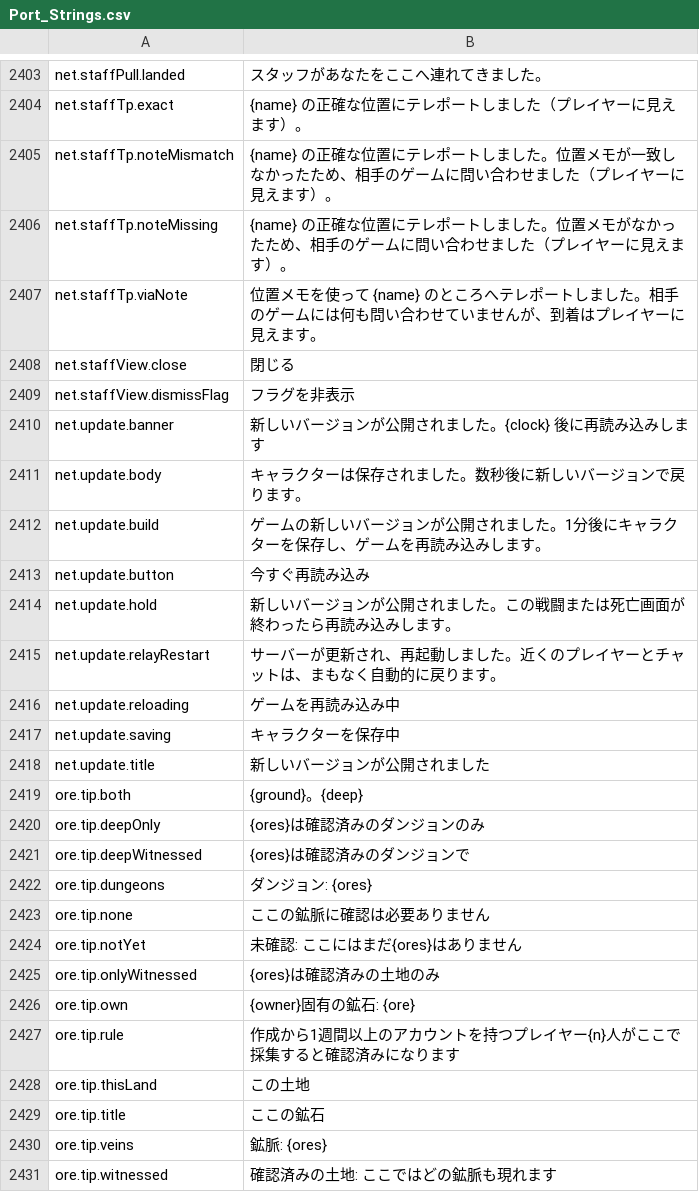
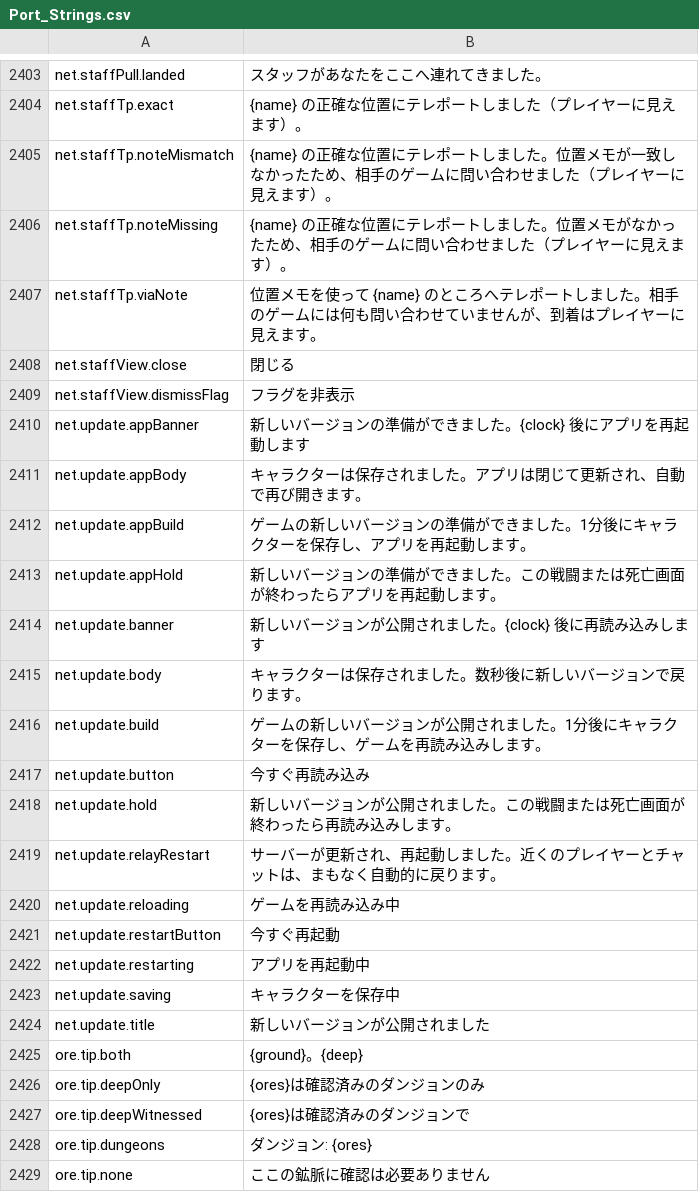
Before and after one commit to Lattymoy/daggerfall-js-source, a CSV file: locales/ja/Port_Strings.csv, drawn as a sheet; only a part is shown, gaps mark what is left out; the shorter side is filled out with more unchanged rows.

```diff
--- a/locales/ja/Port_Strings.csv
+++ b/locales/ja/Port_Strings.csv
@@ -2409,2 +2409,6 @@ net.staffView.close,"閉じる"
 net.staffView.dismissFlag,"フラグを非表示"
+net.update.appBanner,"新しいバージョンの準備ができました。{clock} 後にアプリを再起動します"
+net.update.appBody,"キャラクターは保存されました。アプリは閉じて更新され、自動で再び開きます。"
+net.update.appBuild,"ゲームの新しいバージョンの準備ができました。1分後にキャラクターを保存し、アプリを再起動します。"
+net.update.appHold,"新しいバージョンの準備ができました。この戦闘または死亡画面が終わったらアプリを再起動します。"
 net.update.banner,"新しいバージョンが公開されました。{clock} 後に再読み込みします"
@@ -2416,2 +2420,4 @@ net.update.relayRestart,"サーバーが更新され、再起動しました。
 net.update.reloading,"ゲームを再読み込み中"
+net.update.restartButton,"今すぐ再起動"
+net.update.restarting,"アプリを再起動中"
 net.update.saving,"キャラクターを保存中"
```
Also changed, not shown: locales/bg/Port_Strings.csv, locales/el/Port_Strings.csv, 56 other files.
